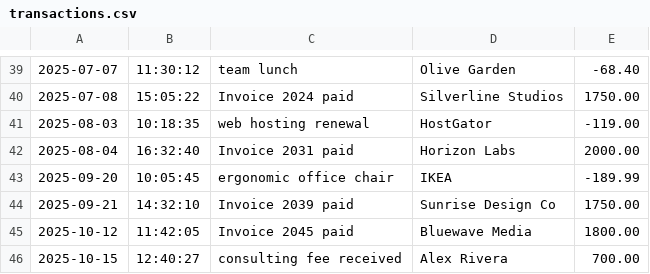
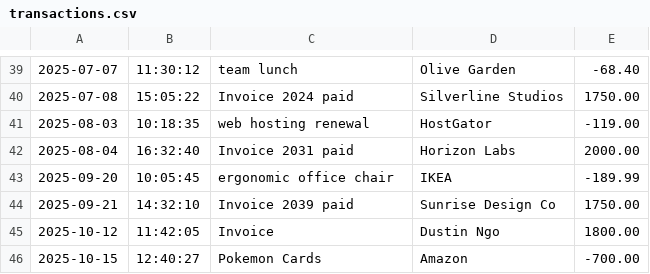
Before and after one commit to GoatGod-spec/capstone-1, a CSV file: transactions.csv, drawn as a sheet; only a part is shown, gaps mark what is left out.

```diff
--- a/transactions.csv
+++ b/transactions.csv
@@ -44,3 +44,3 @@
 2025-09-21|14:32:10|Invoice 2039 paid|Sunrise Design Co|1750.00
-2025-10-12|11:42:05|Invoice 2045 paid|Bluewave Media|1800.00
-2025-10-15|12:40:27|consulting fee received|Alex Rivera|700.00
+2025-10-12|11:42:05|Invoice|Dustin Ngo|1800.00
+2025-10-15|12:40:27|Pokemon Cards|Amazon|-700.00
```
Also changed, not shown: 2 other files.
